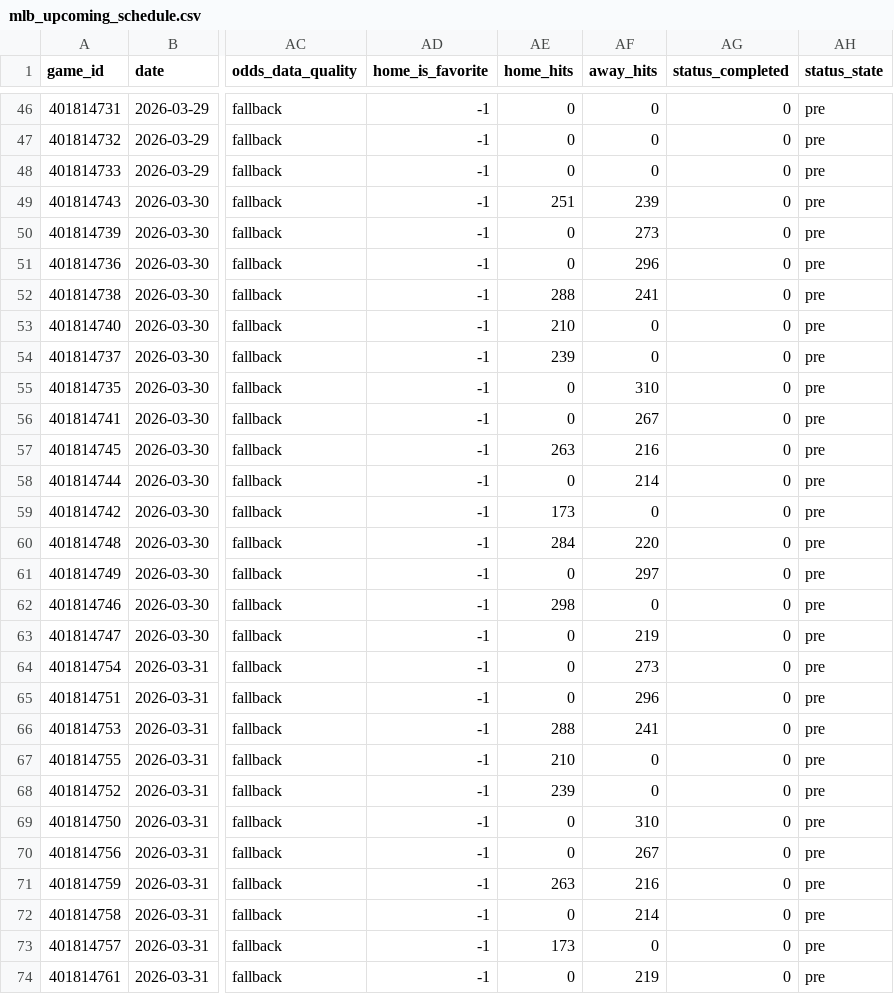
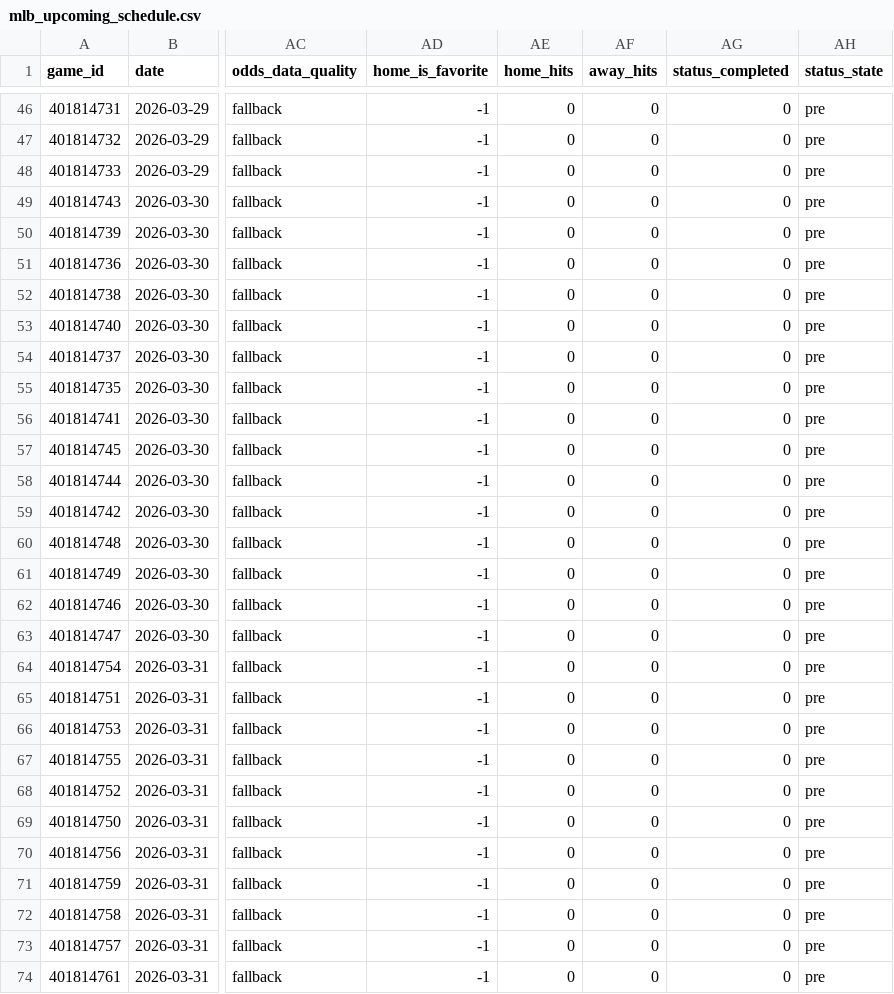
Before and after one commit to emilioandrade0/PickGOLD, a CSV file: src/data/mlb/raw/mlb_upcoming_schedule.csv, drawn as a sheet; only a part is shown, gaps mark what is left out; the diff covers the shown part only; the diff names each change by its address in the sheet, - before the commit and + after, or states it on an @@ line.

```diff
--- a/src/data/mlb/raw/mlb_upcoming_schedule.csv
+++ b/src/data/mlb/raw/mlb_upcoming_schedule.csv
-AE49 (home_hits): 251
+AE49 (home_hits): 0
-AF49 (away_hits): 239
+AF49 (away_hits): 0
-AF50 (away_hits): 273
+AF50 (away_hits): 0
-AF51 (away_hits): 296
+AF51 (away_hits): 0
-AE52 (home_hits): 288
+AE52 (home_hits): 0
-AF52 (away_hits): 241
+AF52 (away_hits): 0
-AE53 (home_hits): 210
+AE53 (home_hits): 0
-AE54 (home_hits): 239
+AE54 (home_hits): 0
-AF55 (away_hits): 310
+AF55 (away_hits): 0
-AF56 (away_hits): 267
+AF56 (away_hits): 0
-AE57 (home_hits): 263
+AE57 (home_hits): 0
-AF57 (away_hits): 216
+AF57 (away_hits): 0
-AF58 (away_hits): 214
+AF58 (away_hits): 0
-AE59 (home_hits): 173
+AE59 (home_hits): 0
-AE60 (home_hits): 284
+AE60 (home_hits): 0
-AF60 (away_hits): 220
+AF60 (away_hits): 0
-AF61 (away_hits): 297
+AF61 (away_hits): 0
-AE62 (home_hits): 298
+AE62 (home_hits): 0
-AF63 (away_hits): 219
+AF63 (away_hits): 0
-AF64 (away_hits): 273
+AF64 (away_hits): 0
-AF65 (away_hits): 296
+AF65 (away_hits): 0
-AE66 (home_hits): 288
+AE66 (home_hits): 0
-AF66 (away_hits): 241
+AF66 (away_hits): 0
-AE67 (home_hits): 210
+AE67 (home_hits): 0
-AE68 (home_hits): 239
+AE68 (home_hits): 0
-AF69 (away_hits): 310
+AF69 (away_hits): 0
-AF70 (away_hits): 267
+AF70 (away_hits): 0
-AE71 (home_hits): 263
+AE71 (home_hits): 0
-AF71 (away_hits): 216
+AF71 (away_hits): 0
-AF72 (away_hits): 214
+AF72 (away_hits): 0
-AE73 (home_hits): 173
+AE73 (home_hits): 0
-AF74 (away_hits): 219
+AF74 (away_hits): 0
```
Also changed, not shown: 141 edited cells elsewhere in this file, src/data/liga_mx/raw/liga_mx_upcoming_schedule.csv, src/data/nhl/raw/nhl_advanced_history.csv, 16 other files.
